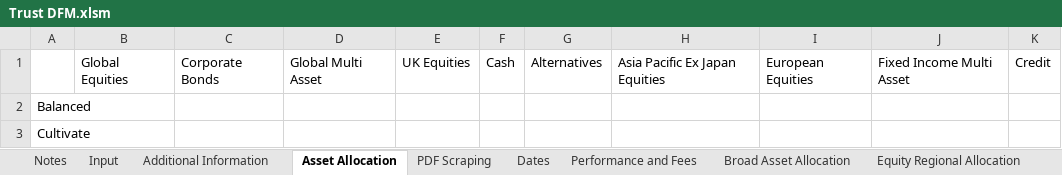
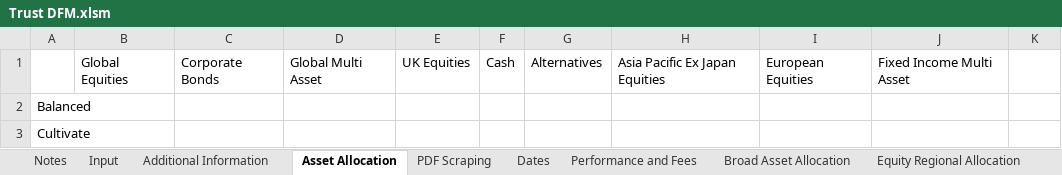
Before and after one commit to PashaBiker/pdf_scraping, an Excel workbook: 16_milestone/Trust DFM/Trust DFM.xlsm, sheet Asset Allocation, drawn as a sheet; only a part is shown; values as stored, in another font and other column widths than the file's, no borders; the diff names each change by its address in the sheet, - before the commit and + after, or states it on an @@ line.

```diff
--- a/16_milestone/Trust DFM/Trust DFM.xlsm (sheet Asset Allocation)
+++ b/16_milestone/Trust DFM/Trust DFM.xlsm (sheet Asset Allocation)
-K1: Credit
+K1: (empty)
```
Also changed, not shown: 9 other files.
